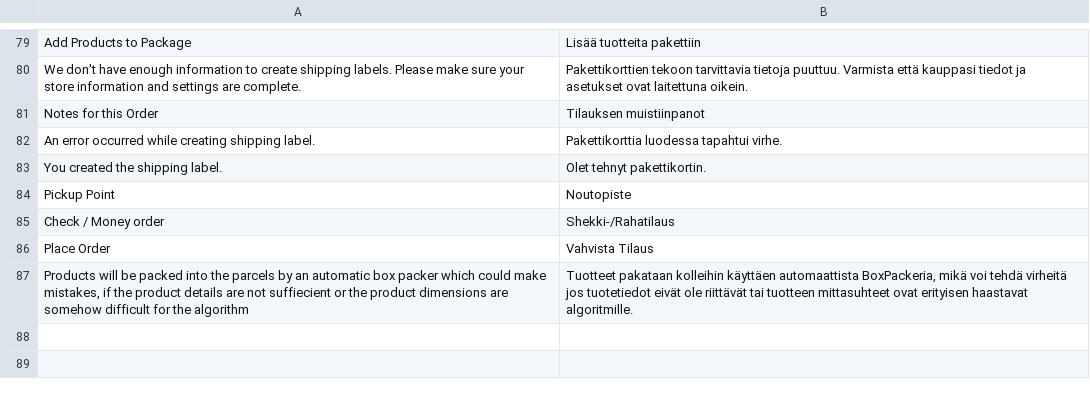
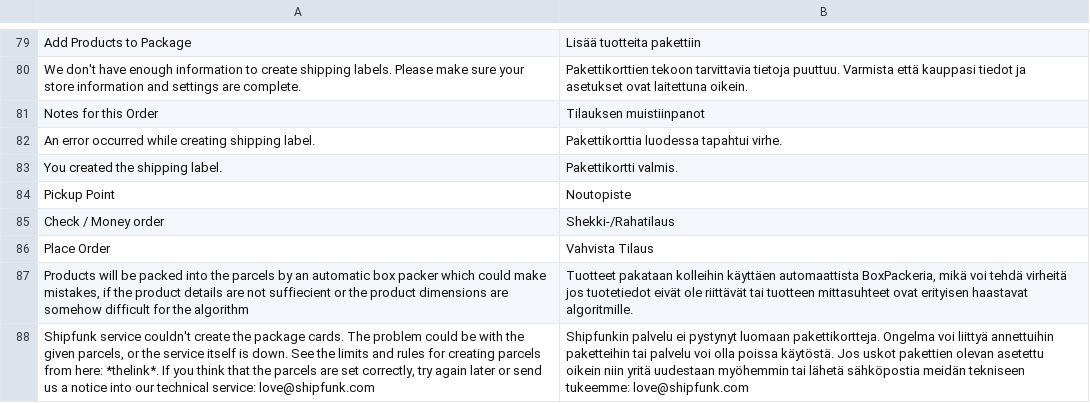
Before and after one commit to Shipfunk/magento2-plugin, a CSV file: i18n/fi_FI.csv, drawn as a sheet; only a part is shown, gaps mark what is left out; the diff names each change by its address in the sheet, - before the commit and + after, or states it on an @@ line.

Commit message:
translation and config.xml changes

```diff
--- a/i18n/fi_FI.csv
+++ b/i18n/fi_FI.csv
-B83: Olet tehnyt pakettikortin.
+B83: Pakettikortti valmis.
+row 88: Shipfunk service couldn't create the package cards. The problem could be with the given parcels, or the service itself is down. See the limits and rules for creating parcels from here: *thelink*. If you think that the parcels are set correctly, try again later or send us a notice into our technical service: love@shipfunk.com | Shipfunkin palvelu ei pystynyt luomaan pakettikortteja. Ongelma voi liittyä annettuihin paketteihin tai palvelu voi olla poissa käytöstä. Jos uskot pakettien olevan asetettu oikein niin yritä uudestaan myöhemmin tai lähetä sähköpostia meidän tekniseen tukeemme: love@shipfunk.com
```
Also changed, not shown: 4 other files.
